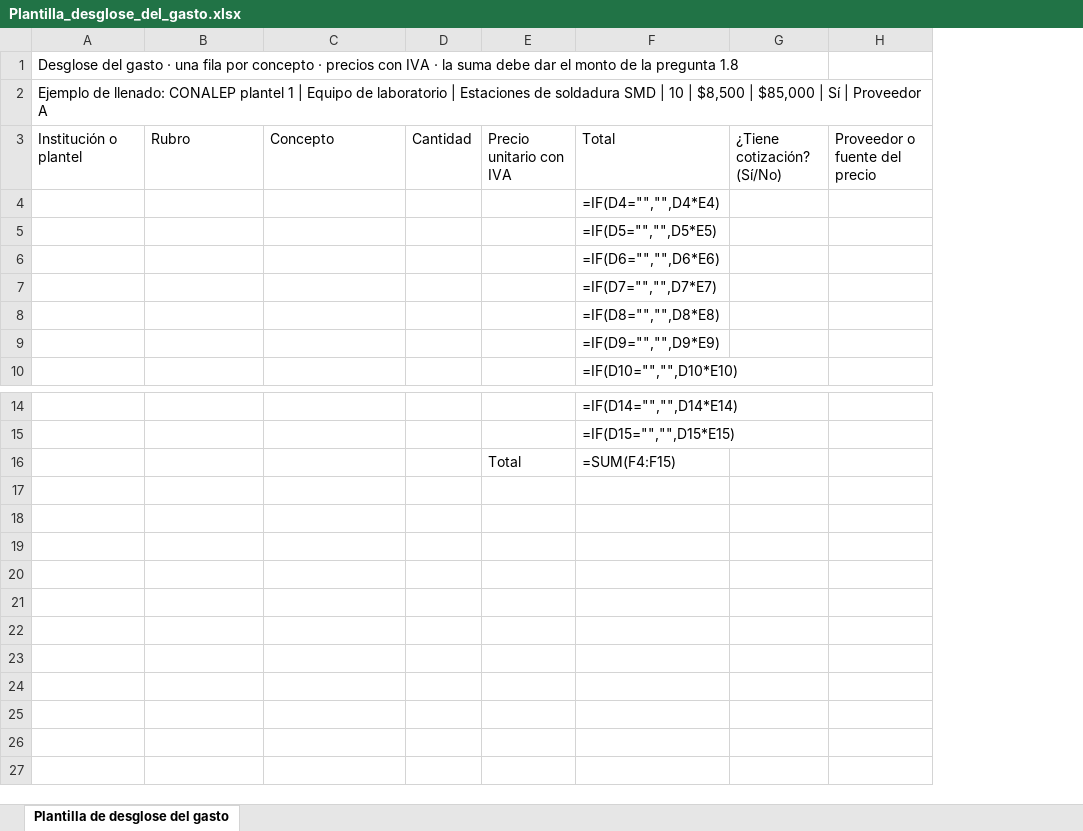
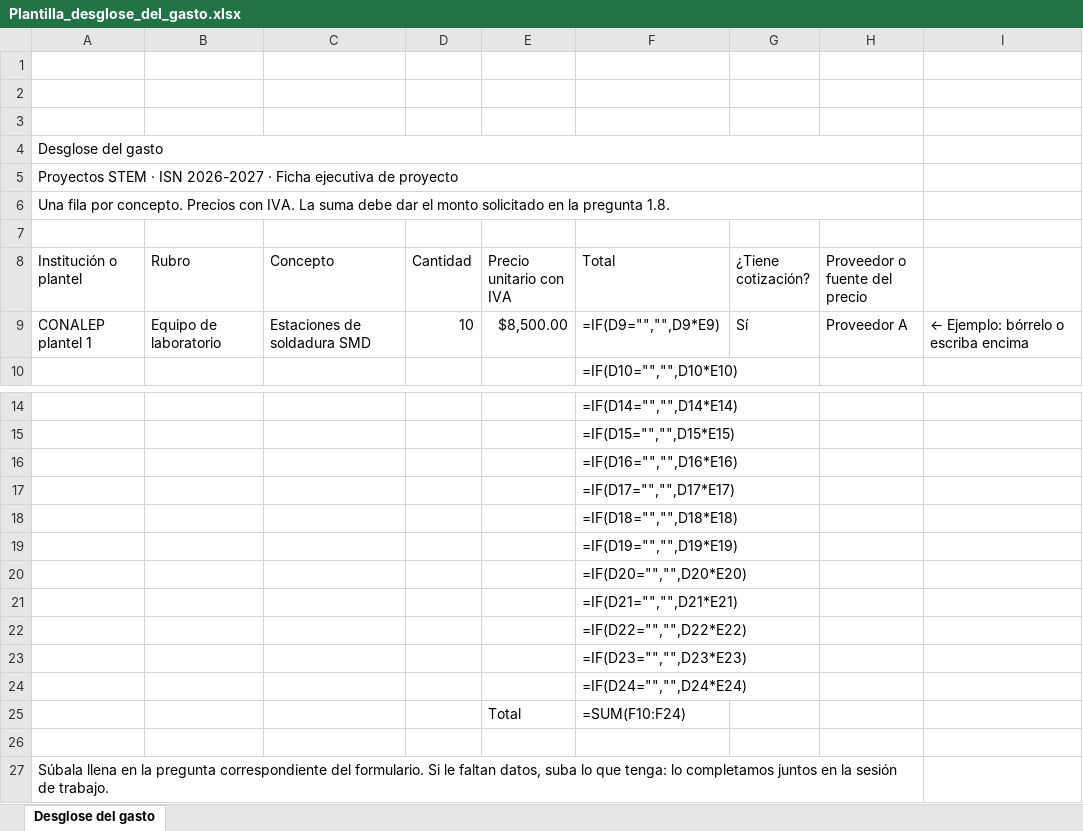
Before and after one commit to desec-chihuahua/ficha-ejecutiva, an Excel workbook: plantillas/Plantilla_desglose_del_gasto.xlsx, sheet Desglose del gasto, drawn as a sheet; only a part is shown, gaps mark what is left out; values as stored, in another font and other column widths than the file's, no cell formats; formulas without a stored value are shown as written; charts and pictures not drawn; removed rows and columns are numbered as before the commit, all else as after; the diff names each change by its address in the sheet, - before the commit and + after, or states it on an @@ line.

```diff
--- a/plantillas/Plantilla_desglose_del_gasto.xlsx (sheet Desglose del gasto)
+++ b/plantillas/Plantilla_desglose_del_gasto.xlsx (sheet Desglose del gasto)
-sheet tab: Plantilla de desglose del gasto
+sheet tab: Desglose del gasto
-column G (¿Tiene cotización? (Sí/No)), empty
+column G (¿Tiene cotización?), empty
+column I, empty
+row 1: (empty)
+row 2: (empty)
+row 3: (empty)
-A4 (Institución o plantel): …del gasto · una fila por concepto · precios con IVA · la suma debe dar el monto de la pregunta 1.8
+A4 (Institución o plantel): …del gasto
+A4:H4 merged
-A5 (Institución o plantel): Ejemplo de llenado: CONALEP plantel 1 | Equipo de laboratorio | Estaciones de soldadura SMD | 10 | $8,500 | $85,000 | Sí | Proveedor A
+A5 (Institución o plantel): Proyectos STEM · ISN 2026-2027 · Ficha ejecutiva de proyecto
+A5:H5 merged
+row 6: Una fila por concepto. Precios con IVA. La suma debe dar el monto solicitado en la pregunta 1.8.
+row 7: (empty)
-row 4:  |  |  |  |  | =IF(D4="","",D4*E4)
-row 5:  |  |  |  |  | =IF(D5="","",D5*E5)
-row 6:  |  |  |  |  | =IF(D6="","",D6*E6)
-row 7:  |  |  |  |  | =IF(D7="","",D7*E7)
-row 8:  |  |  |  |  | =IF(D8="","",D8*E8)
-row 9:  |  |  |  |  | =IF(D9="","",D9*E9)
+row 9: CONALEP plantel 1 | Equipo de laboratorio | Estaciones de soldadura SMD | 10 | $8,500.00 | =IF(D9="","",D9*E9) | Sí | Proveedor A | ← Ejemplo: bórrelo o escriba encima
+row 16:  |  |  |  |  | =IF(D16="","",D16*E16)
+row 17:  |  |  |  |  | =IF(D17="","",D17*E17)
+row 18:  |  |  |  |  | =IF(D18="","",D18*E18)
+row 19:  |  |  |  |  | =IF(D19="","",D19*E19)
+row 20:  |  |  |  |  | =IF(D20="","",D20*E20)
+row 21:  |  |  |  |  | =IF(D21="","",D21*E21)
+row 22:  |  |  |  |  | =IF(D22="","",D22*E22)
+row 23:  |  |  |  |  | =IF(D23="","",D23*E23)
+row 24:  |  |  |  |  | =IF(D24="","",D24*E24)
-F25 (Total): =SUM(F4:F15)
+F25 (Total): =SUM(F10:F24)
+row 26: (empty)
+row 27: Súbala llena en la pregunta correspondiente del formulario. Si le faltan datos, suba lo que tenga: lo completamos juntos en la sesión de trabajo.
```
Also changed, not shown: cell formats, charts or pictures, plantillas/Plantilla_calendario.xlsx, plantillas/Plantilla_equipo.xlsx, 2 other files.
